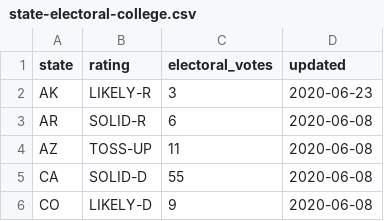
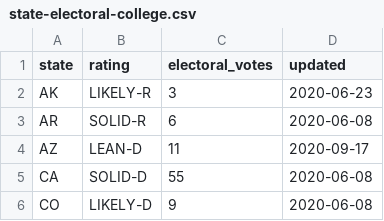
Before and after one commit to spacedogXYZ/crush2020, a CSV file: data/state-electoral-college.csv, drawn as a sheet; only a part is shown.

```diff
--- a/data/state-electoral-college.csv
+++ b/data/state-electoral-college.csv
@@ -3,3 +3,3 @@
 "AR","SOLID-R","6","2020-06-08"
-"AZ","TOSS-UP","11","2020-06-08"
+"AZ","LEAN-D","11","2020-09-17"
 "CA","SOLID-D","55","2020-06-08"
```
Also changed, not shown: data/governors-cook-rating.csv, data/house-cook-rating.csv.
